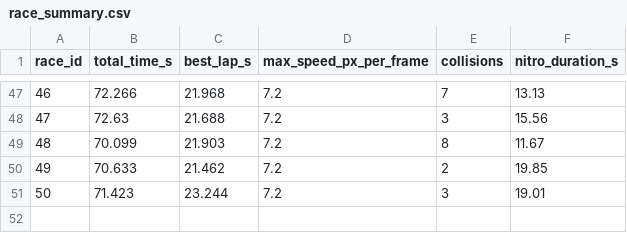
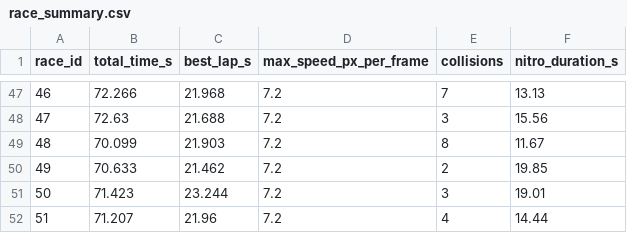
Before and after one commit to PiyapongAusawarachan/formula67, a CSV file: formula/stats/race_summary.csv, drawn as a sheet; only a part is shown, gaps mark what is left out; the diff names each change by its address in the sheet, - before the commit and + after, or states it on an @@ line.

```diff
--- a/formula/stats/race_summary.csv
+++ b/formula/stats/race_summary.csv
+row 52: 51 | 71.207 | 21.96 | 7.2 | 4 | 14.44
```
Also changed, not shown: formula/stats/competitor.csv, formula/stats/lap_time.csv, 12 other files.
